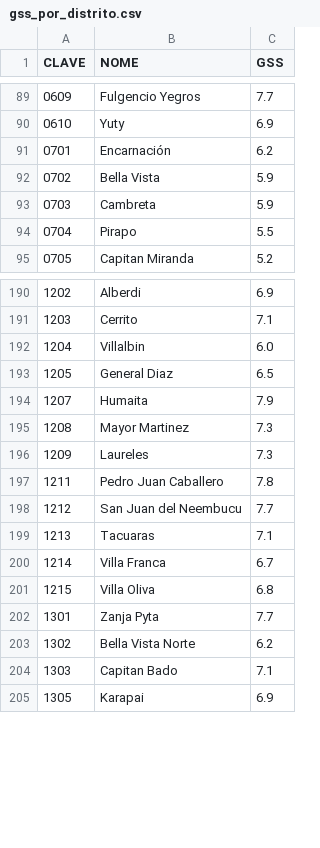
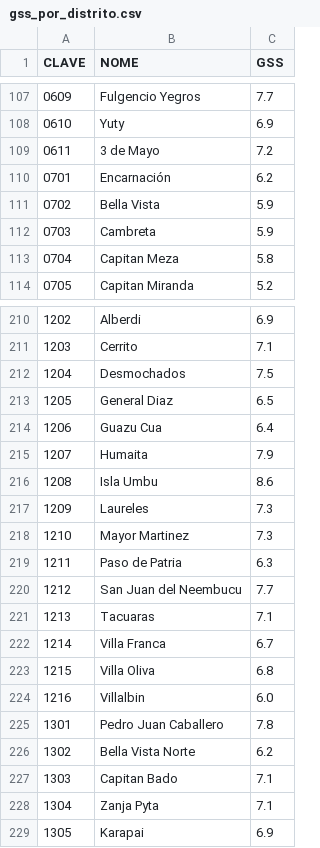
Before and after one commit to rodrigobprado/realocacao-paraguay, a CSV file: gss_por_distrito.csv, drawn as a sheet; only a part is shown, gaps mark what is left out; the diff covers the shown part only.

```diff
--- a/gss_por_distrito.csv
+++ b/gss_por_distrito.csv
@@ -90,2 +108,3 @@ CLAVE,NOME,GSS
 0610,Yuty,6.9
+0611,3 de Mayo,7.2
 0701,Encarnación,6.2
@@ -93,3 +112,3 @@ CLAVE,NOME,GSS
 0703,Cambreta,5.9
-0704,Pirapo,5.5
+0704,Capitan Meza,5.8
 0705,Capitan Miranda,5.2
@@ -191,8 +211,10 @@ CLAVE,NOME,GSS
 1203,Cerrito,7.1
-1204,Villalbin,6.0
+1204,Desmochados,7.5
 1205,General Diaz,6.5
+1206,Guazu Cua,6.4
 1207,Humaita,7.9
-1208,Mayor Martinez,7.3
+1208,Isla Umbu,8.6
 1209,Laureles,7.3
-1211,Pedro Juan Caballero,7.8
+1210,Mayor Martinez,7.3
+1211,Paso de Patria,6.3
 1212,San Juan del Neembucu,7.7
@@ -201,5 +223,7 @@ CLAVE,NOME,GSS
 1215,Villa Oliva,6.8
-1301,Zanja Pyta,7.7
+1216,Villalbin,6.0
+1301,Pedro Juan Caballero,7.8
 1302,Bella Vista Norte,6.2
 1303,Capitan Bado,7.1
+1304,Zanja Pyta,7.1
 1305,Karapai,6.9
```
Also changed, not shown: 22 added rows and 32 edited cells elsewhere in this file, 31 other files.
